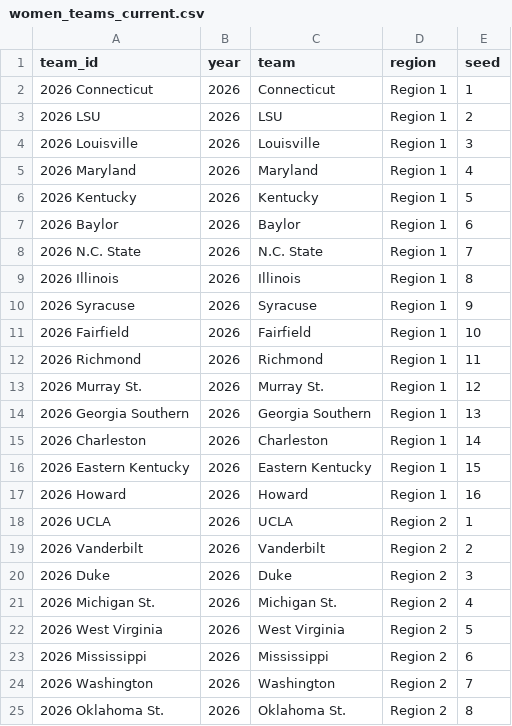
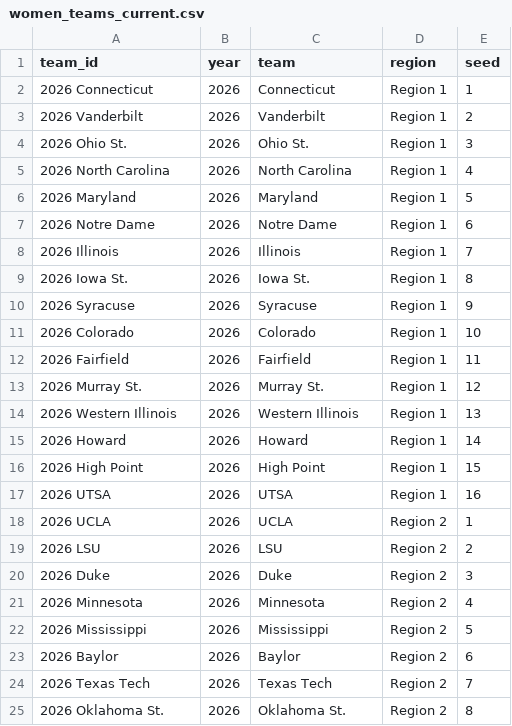
Before and after one commit to kj-1220/ncaa-tournament-app, a CSV file: backend/data/women/women_teams_current.csv, drawn as a sheet; only a part is shown; the diff covers the shown part only.

```diff
--- a/backend/data/women/women_teams_current.csv
+++ b/backend/data/women/women_teams_current.csv
@@ -2,24 +2,24 @@ team_id,year,team,region,seed
 2026 Connecticut,2026,Connecticut,Region 1,1
-2026 LSU,2026,LSU,Region 1,2
-2026 Louisville,2026,Louisville,Region 1,3
-2026 Maryland,2026,Maryland,Region 1,4
-2026 Kentucky,2026,Kentucky,Region 1,5
-2026 Baylor,2026,Baylor,Region 1,6
-2026 N.C. State,2026,N.C. State,Region 1,7
-2026 Illinois,2026,Illinois,Region 1,8
+2026 Vanderbilt,2026,Vanderbilt,Region 1,2
+2026 Ohio St.,2026,Ohio St.,Region 1,3
+2026 North Carolina,2026,North Carolina,Region 1,4
+2026 Maryland,2026,Maryland,Region 1,5
+2026 Notre Dame,2026,Notre Dame,Region 1,6
+2026 Illinois,2026,Illinois,Region 1,7
+2026 Iowa St.,2026,Iowa St.,Region 1,8
 2026 Syracuse,2026,Syracuse,Region 1,9
-2026 Fairfield,2026,Fairfield,Region 1,10
-2026 Richmond,2026,Richmond,Region 1,11
+2026 Colorado,2026,Colorado,Region 1,10
+2026 Fairfield,2026,Fairfield,Region 1,11
 2026 Murray St.,2026,Murray St.,Region 1,12
-2026 Georgia Southern,2026,Georgia Southern,Region 1,13
-2026 Charleston,2026,Charleston,Region 1,14
-2026 Eastern Kentucky,2026,Eastern Kentucky,Region 1,15
-2026 Howard,2026,Howard,Region 1,16
+2026 Western Illinois,2026,Western Illinois,Region 1,13
+2026 Howard,2026,Howard,Region 1,14
+2026 High Point,2026,High Point,Region 1,15
+2026 UTSA,2026,UTSA,Region 1,16
 2026 UCLA,2026,UCLA,Region 2,1
-2026 Vanderbilt,2026,Vanderbilt,Region 2,2
+2026 LSU,2026,LSU,Region 2,2
 2026 Duke,2026,Duke,Region 2,3
-2026 Michigan St.,2026,Michigan St.,Region 2,4
-2026 West Virginia,2026,West Virginia,Region 2,5
-2026 Mississippi,2026,Mississippi,Region 2,6
-2026 Washington,2026,Washington,Region 2,7
+2026 Minnesota,2026,Minnesota,Region 2,4
+2026 Mississippi,2026,Mississippi,Region 2,5
+2026 Baylor,2026,Baylor,Region 2,6
+2026 Texas Tech,2026,Texas Tech,Region 2,7
 2026 Oklahoma St.,2026,Oklahoma St.,Region 2,8
```
Also changed, not shown: 4 added rows, 4 removed rows and 54 edited cells elsewhere in this file, backend/data/women/2026_fffinal.csv, backend/data/women/women_composites_current.csv, 25 other files.
